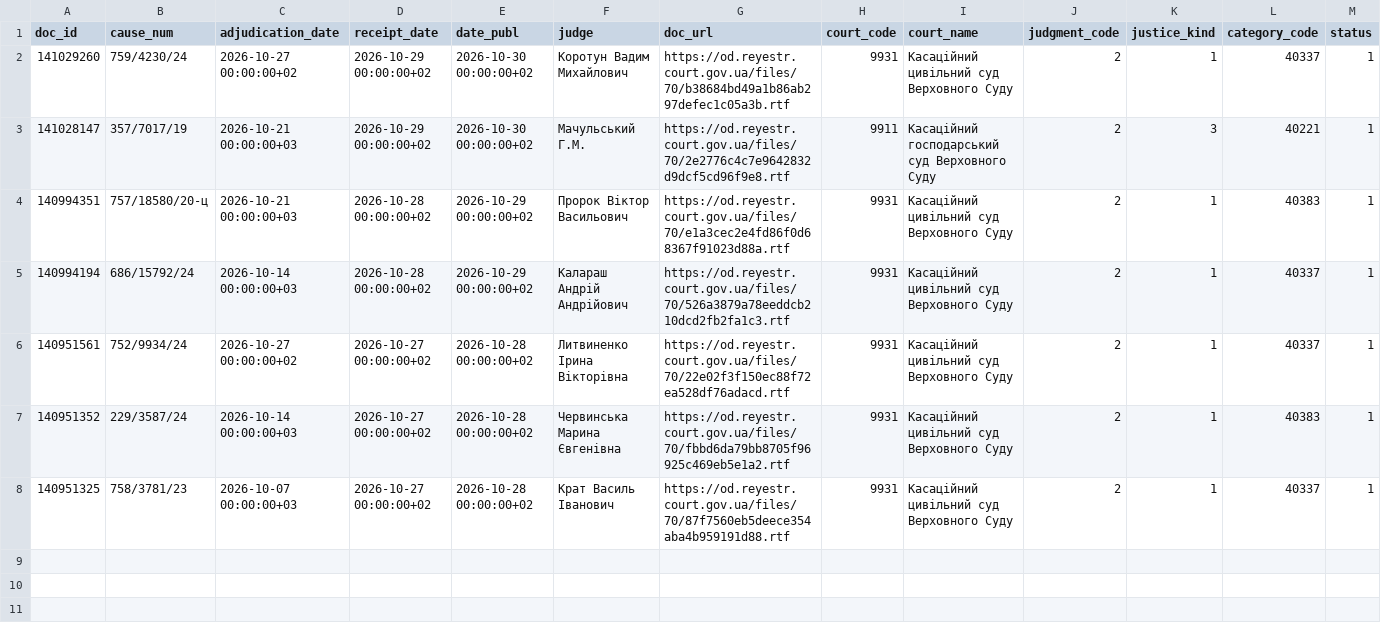
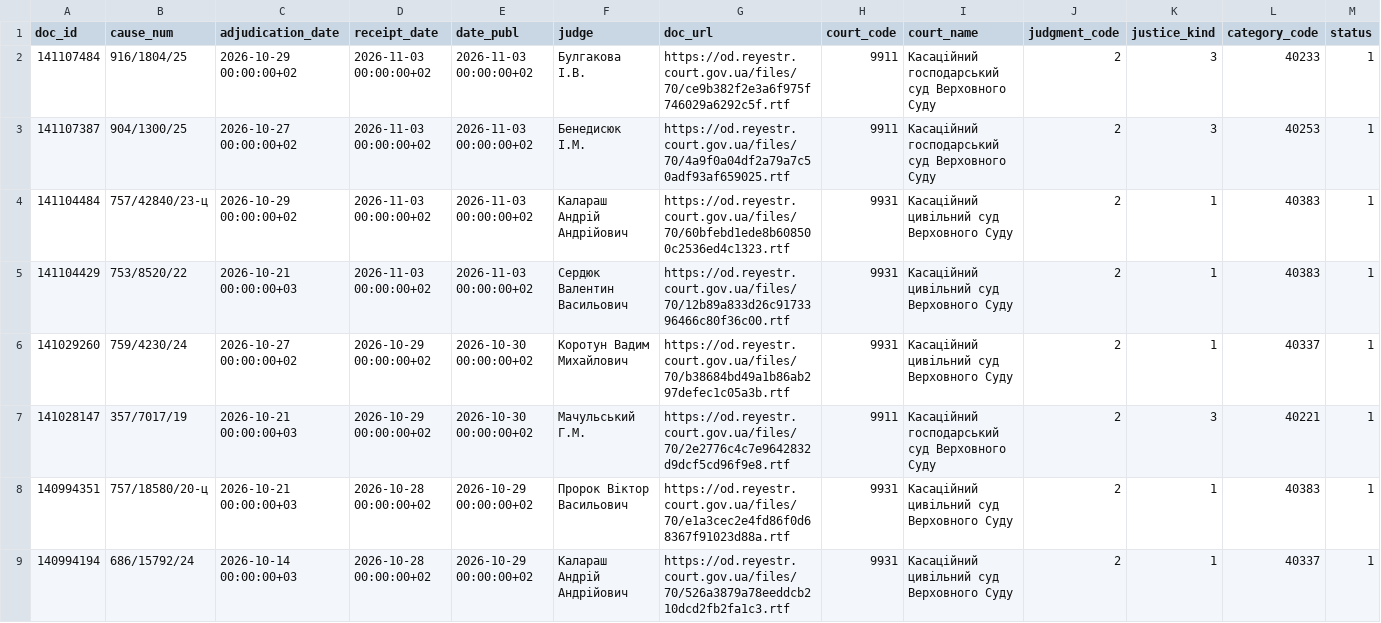
Before and after one commit to apryshchepchuk/VS-legal-digest, a CSV file: data/interim/vp_last7.csv, drawn as a sheet; only a part is shown; removed rows and columns are numbered as before the commit, all else as after; rows hold the shown columns only; the diff names each change by its address in the sheet, - before the commit and + after, or states it on an @@ line.

```diff
--- a/data/interim/vp_last7.csv
+++ b/data/interim/vp_last7.csv
+row 2: 141107484 | 916/1804/25 | 2026-10-29 00:00:00+02 | 2026-11-03 00:00:00+02 | 2026-11-03 00:00:00+02 | Булгакова І.В. | https://od.reyestr.court.gov.ua/files/70/ce9b382f2e3a6f975f746029a6292c5f.rtf | 9911 | Касаційний господарський суд Верховного Суду | 2 | 3 | 40233 | 1
+row 3: 141107387 | 904/1300/25 | 2026-10-27 00:00:00+02 | 2026-11-03 00:00:00+02 | 2026-11-03 00:00:00+02 | Бенедисюк I.М. | https://od.reyestr.court.gov.ua/files/70/4a9f0a04df2a79a7c50adf93af659025.rtf | 9911 | Касаційний господарський суд Верховного Суду | 2 | 3 | 40253 | 1
+row 4: 141104484 | 757/42840/23-ц | 2026-10-29 00:00:00+02 | 2026-11-03 00:00:00+02 | 2026-11-03 00:00:00+02 | Калараш Андрій Андрійович | https://od.reyestr.court.gov.ua/files/70/60bfebd1ede8b608500c2536ed4c1323.rtf | 9931 | Касаційний цивільний суд Верховного Суду | 2 | 1 | 40383 | 1
+row 5: 141104429 | 753/8520/22 | 2026-10-21 00:00:00+03 | 2026-11-03 00:00:00+02 | 2026-11-03 00:00:00+02 | Сердюк Валентин Васильович | https://od.reyestr.court.gov.ua/files/70/12b89a833d26c9173396466c80f36c00.rtf | 9931 | Касаційний цивільний суд Верховного Суду | 2 | 1 | 40383 | 1
-row 6: 140951561 | 752/9934/24 | 2026-10-27 00:00:00+02 | 2026-10-27 00:00:00+02 | 2026-10-28 00:00:00+02 | Литвиненко Ірина Вікторівна | https://od.reyestr.court.gov.ua/files/70/22e02f3f150ec88f72ea528df76adacd.rtf | 9931 | Касаційний цивільний суд Верховного Суду | 2 | 1 | 40337 | 1
-row 7: 140951352 | 229/3587/24 | 2026-10-14 00:00:00+03 | 2026-10-27 00:00:00+02 | 2026-10-28 00:00:00+02 | Червинська Марина Євгенівна | https://od.reyestr.court.gov.ua/files/70/fbbd6da79bb8705f96925c469eb5e1a2.rtf | 9931 | Касаційний цивільний суд Верховного Суду | 2 | 1 | 40383 | 1
-row 8: 140951325 | 758/3781/23 | 2026-10-07 00:00:00+03 | 2026-10-27 00:00:00+02 | 2026-10-28 00:00:00+02 | Крат Василь Іванович | https://od.reyestr.court.gov.ua/files/70/87f7560eb5deece354aba4b959191d88.rtf | 9931 | Касаційний цивільний суд Верховного Суду | 2 | 1 | 40337 | 1
```
Also changed, not shown: data/interim/vp_candidates.csv, data/interim/vp_excluded_appellate_admin.csv, 11 other files.
